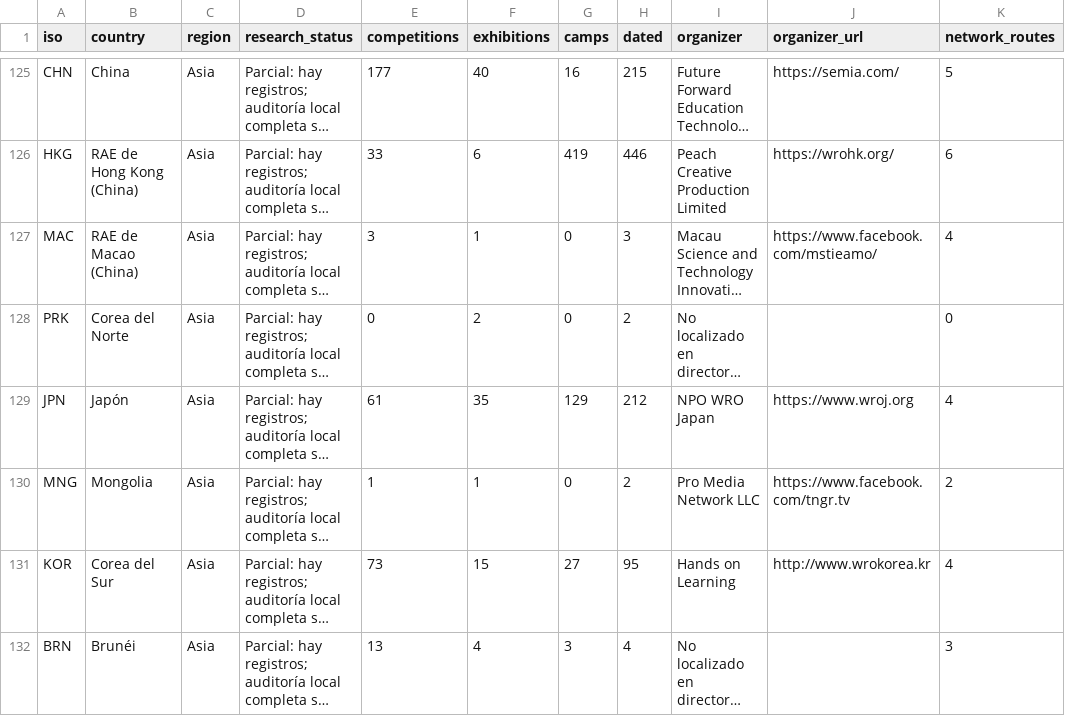
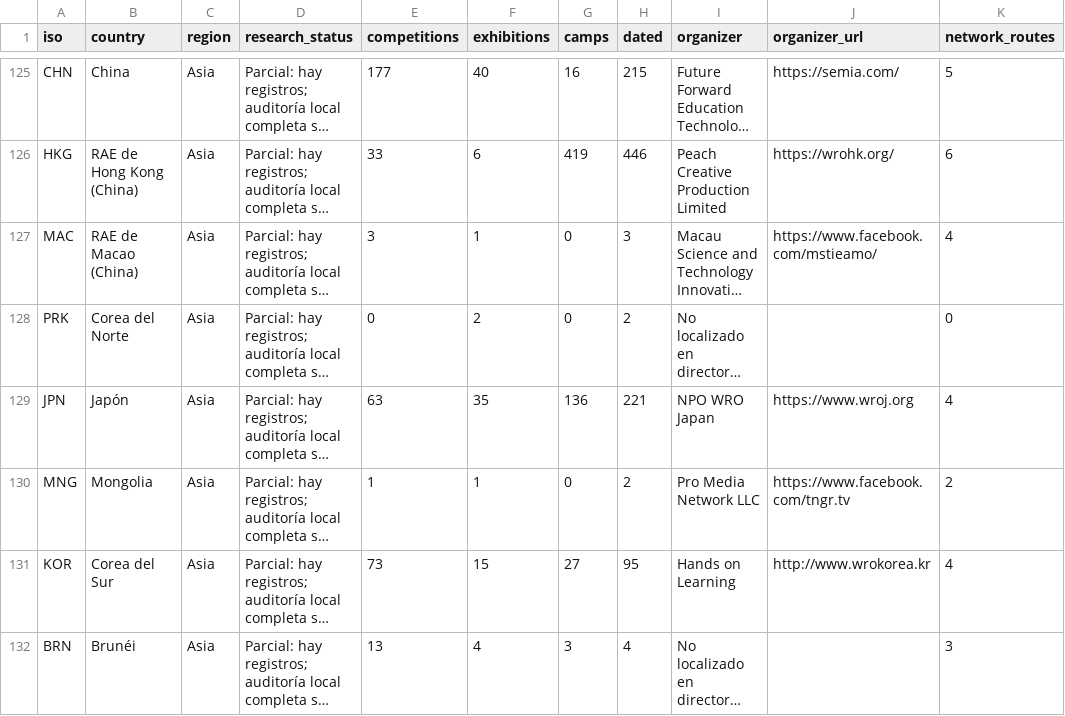
Before and after one commit to Paldd/stem-family-atlas, a CSV file: dist/es/downloads/STEM_country_coverage.csv, drawn as a sheet; only a part is shown, gaps mark what is left out; long unchanged cells end in …; the diff names each change by its address in the sheet, - before the commit and + after, or states it on an @@ line.

```diff
--- a/dist/es/downloads/STEM_country_coverage.csv
+++ b/dist/es/downloads/STEM_country_coverage.csv
-E129 (competitions): 61
+E129 (competitions): 63
-G129 (camps): 129
+G129 (camps): 136
-H129 (dated): 212
+H129 (dated): 221
```
Also changed, not shown: dist/downloads/STEM_country_coverage.csv, 58 other files.
